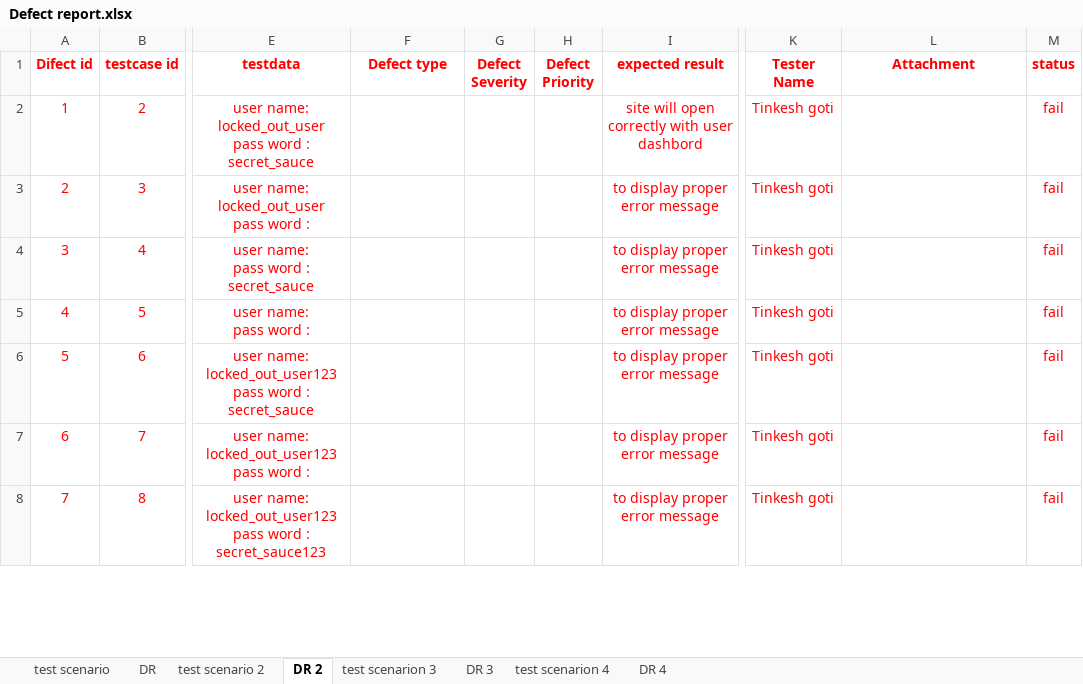
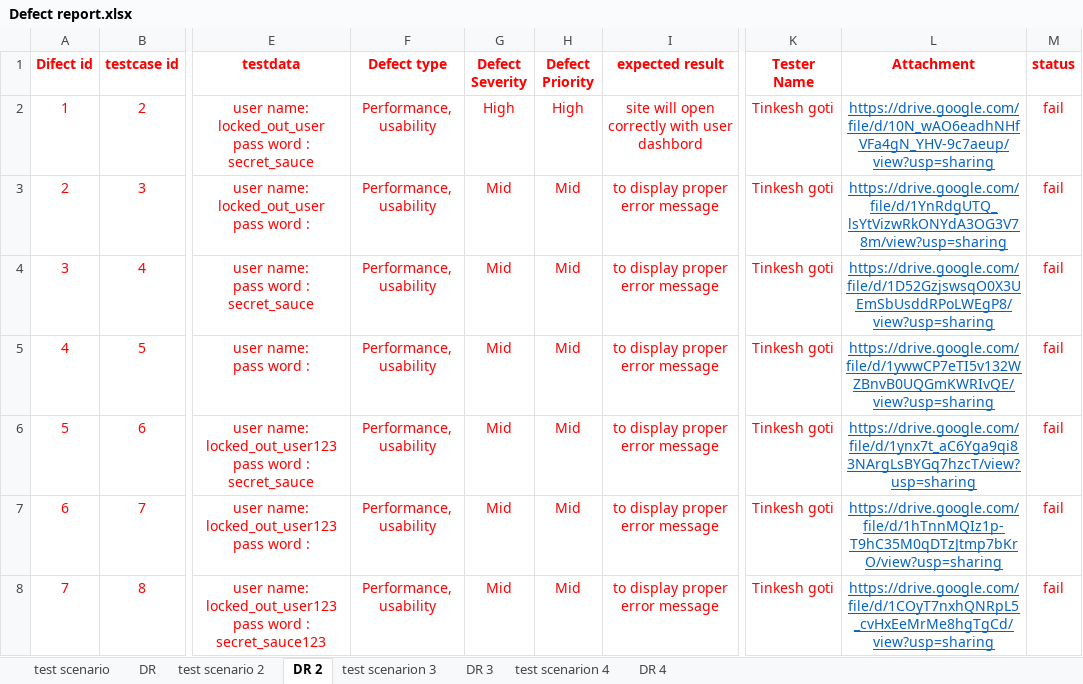
Before and after one commit to TINKESH0508/TInkesh-_Tops, an Excel workbook: Other/Defect report.xlsx, sheet DR 2, drawn as a sheet; only a part is shown, gaps mark what is left out; values as stored, in another font and other column widths than the file's, no borders; the diff covers the shown part only; the diff names each change by its address in the sheet, - before the commit and + after, or states it on an @@ line.

```diff
--- a/Other/Defect report.xlsx (sheet DR 2)
+++ b/Other/Defect report.xlsx (sheet DR 2)
-F2:F8 (Defect type): (empty)
+F2:F8 (Defect type): Performance, usability
-G2 (Defect Severity): (empty)
+G2 (Defect Severity): High
-H2 (Defect Priority): (empty)
+H2 (Defect Priority): High
-L2 (Attachment): (empty)
+L2 (Attachment): https://drive.google.com/file/d/10N_wAO6eadhNHfVFa4gN_YHV-9c7aeup/view?usp=sharing
-G3:G8 (Defect Severity): (empty)
+G3:G8 (Defect Severity): Mid
-H3:H8 (Defect Priority): (empty)
+H3:H8 (Defect Priority): Mid
-L3 (Attachment): (empty)
+L3 (Attachment): https://drive.google.com/file/d/1YnRdgUTQ_lsYtVizwRkONYdA3OG3V78m/view?usp=sharing
-L4 (Attachment): (empty)
+L4 (Attachment): https://drive.google.com/file/d/1D52GzjswsqO0X3UEmSbUsddRPoLWEgP8/view?usp=sharing
-L5 (Attachment): (empty)
+L5 (Attachment): https://drive.google.com/file/d/1ywwCP7eTI5v132WZBnvB0UQGmKWRIvQE/view?usp=sharing
-L6 (Attachment): (empty)
+L6 (Attachment): https://drive.google.com/file/d/1ynx7t_aC6Yga9qi83NArgLsBYGq7hzcT/view?usp=sharing
-L7 (Attachment): (empty)
+L7 (Attachment): https://drive.google.com/file/d/1hTnnMQIz1p-T9hC35M0qDTzJtmp7bKrO/view?usp=sharing
-L8 (Attachment): (empty)
+L8 (Attachment): https://drive.google.com/file/d/1COyT7nxhQNRpL5_cvHxEeMrMe8hgTgCd/view?usp=sharing
```
Also changed, not shown: 1 removed row and 20 edited cells elsewhere in this sheet, sheet DR, sheet DR 3, sheet DR 4, 3 other files.
